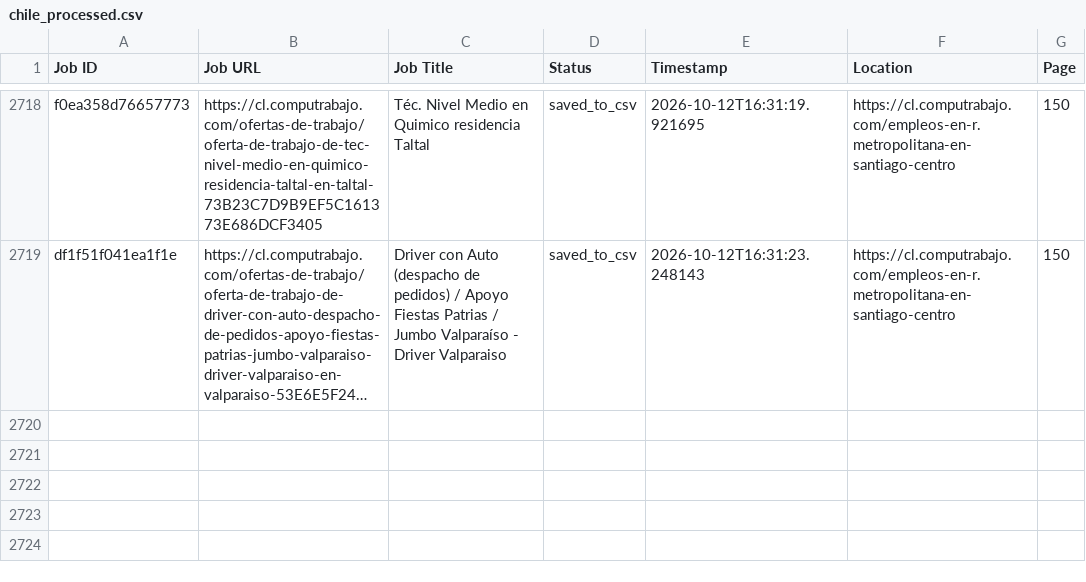
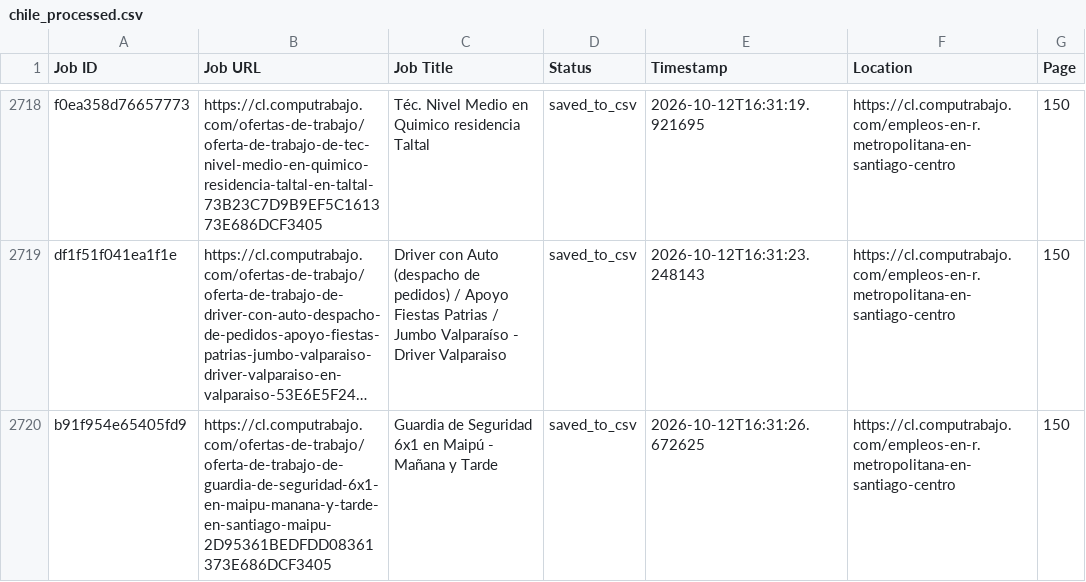
Before and after one commit to liliankason/computrabajo_chile_scraper, a CSV file: chile_processed.csv, drawn as a sheet; only a part is shown, gaps mark what is left out; long unchanged cells end in …; the diff names each change by its address in the sheet, - before the commit and + after, or states it on an @@ line.

```diff
--- a/chile_processed.csv
+++ b/chile_processed.csv
+row 2720: b91f954e65405fd9 | https://cl.computrabajo.com/ofertas-de-trabajo/oferta-de-trabajo-de-guardia-de-seguridad-6x1-en-maipu-manana-y-tarde-en-santiago-maipu-2D95361BEDFDD08361373E686DCF3405 | Guardia de Seguridad 6x1 en Maipú - Mañana y Tarde | saved_to_csv | 2026-10-12T16:31:26.672625 | https://cl.computrabajo.com/empleos-en-r.metropolitana-en-santiago-centro | 150
```
Also changed, not shown: 2 other files.
